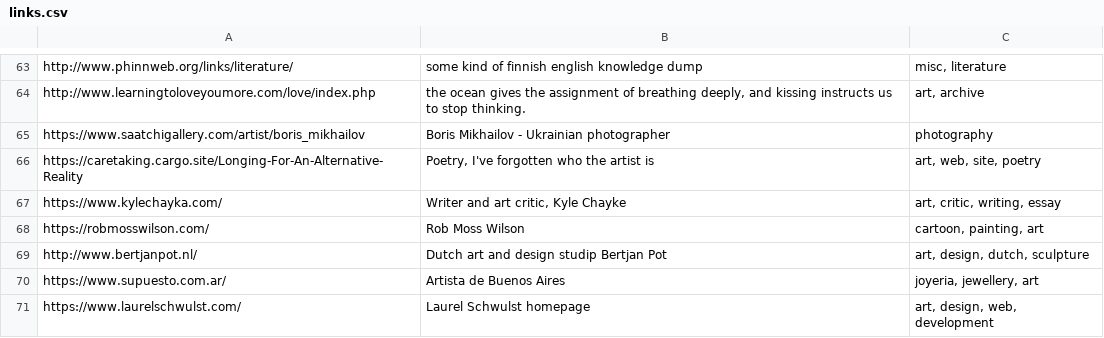
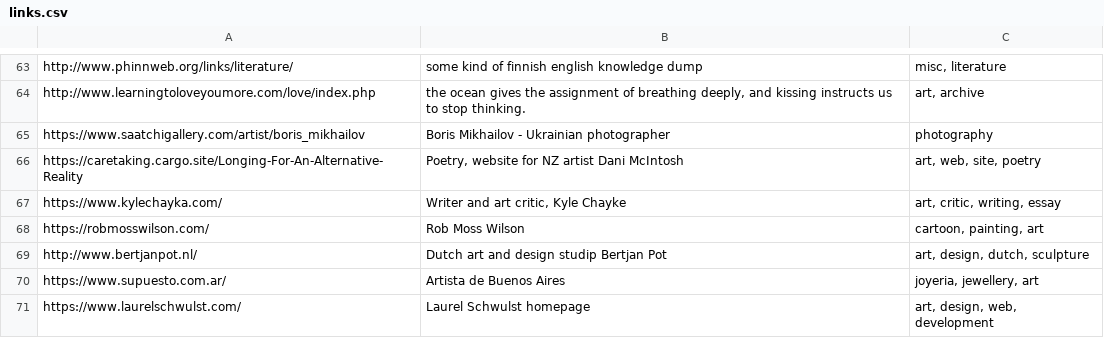
Before and after one commit to Louis-yes/yesthisislouis, a CSV file: yyyy/links/links.csv, drawn as a sheet; only a part is shown, gaps mark what is left out; the diff covers the shown part only.

```diff
--- a/yyyy/links/links.csv
+++ b/yyyy/links/links.csv
@@ -65,3 +65,3 @@
 "https://www.saatchigallery.com/artist/boris_mikhailov","Boris Mikhailov - Ukrainian photographer","photography"
-"https://caretaking.cargo.site/Longing-For-An-Alternative-Reality","Poetry, I've forgotten who the artist is","art, web, site, poetry"
+"https://caretaking.cargo.site/Longing-For-An-Alternative-Reality","Poetry, website for NZ artist Dani McIntosh","art, web, site, poetry"
 "https://www.kylechayka.com/","Writer and art critic, Kyle Chayke","art, critic, writing, essay"
```
Also changed, not shown: 25 added rows elsewhere in this file, 1 other file.
